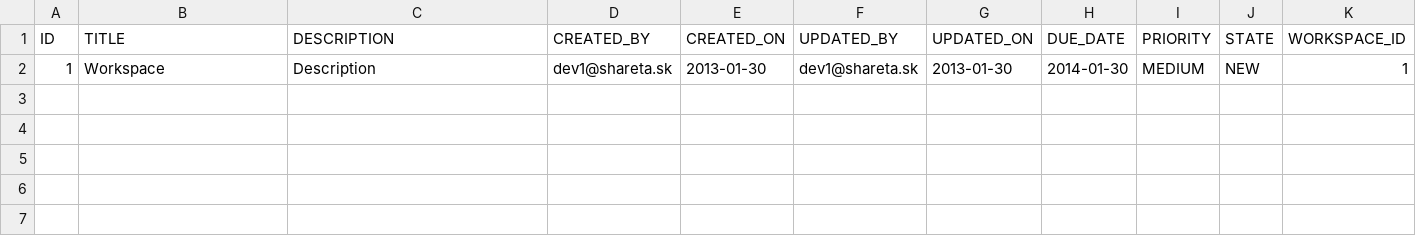
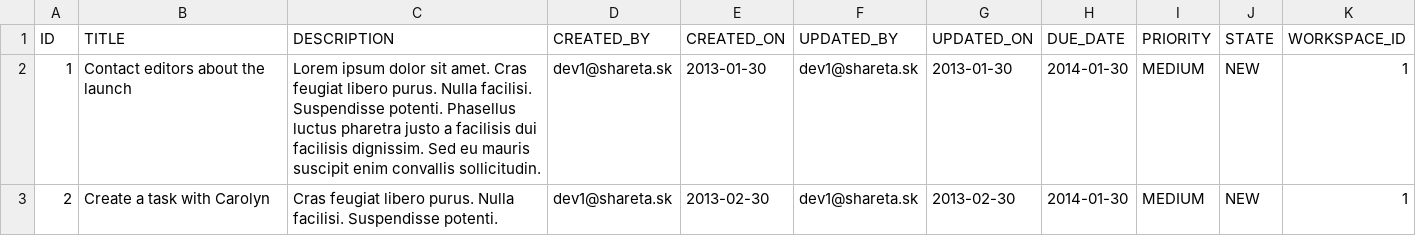
Before and after one commit to sharetask/sharetask, a CSV file: database/src/main/resources/db/migration/dev/task.csv, drawn as a sheet.

```diff
--- a/database/src/main/resources/db/migration/dev/task.csv
+++ b/database/src/main/resources/db/migration/dev/task.csv
@@ -1,2 +1,3 @@
 ID,TITLE,DESCRIPTION,CREATED_BY,CREATED_ON,UPDATED_BY,UPDATED_ON,DUE_DATE,PRIORITY,STATE,WORKSPACE_ID
-1,Workspace,Description,dev1@shareta.sk,2013-01-30,dev1@shareta.sk,2013-01-30,2014-01-30,MEDIUM,NEW,1
+1,Contact editors about the launch,Lorem ipsum dolor sit amet. Cras feugiat libero purus. Nulla facilisi. Suspendisse potenti. Phasellus luctus pharetra justo a facilisis dui facilisis dignissim. Sed eu mauris suscipit enim convallis sollicitudin.,dev1@shareta.sk,2013-01-30,dev1@shareta.sk,2013-01-30,2014-01-30,MEDIUM,NEW,1
+2,Create a task with Carolyn,Cras feugiat libero purus. Nulla facilisi. Suspendisse potenti.,dev1@shareta.sk,2013-02-30,dev1@shareta.sk,2013-02-30,2014-01-30,MEDIUM,NEW,1
```
Also changed, not shown: database/src/main/resources/db/migration/dev/user.csv, 18 other files.
